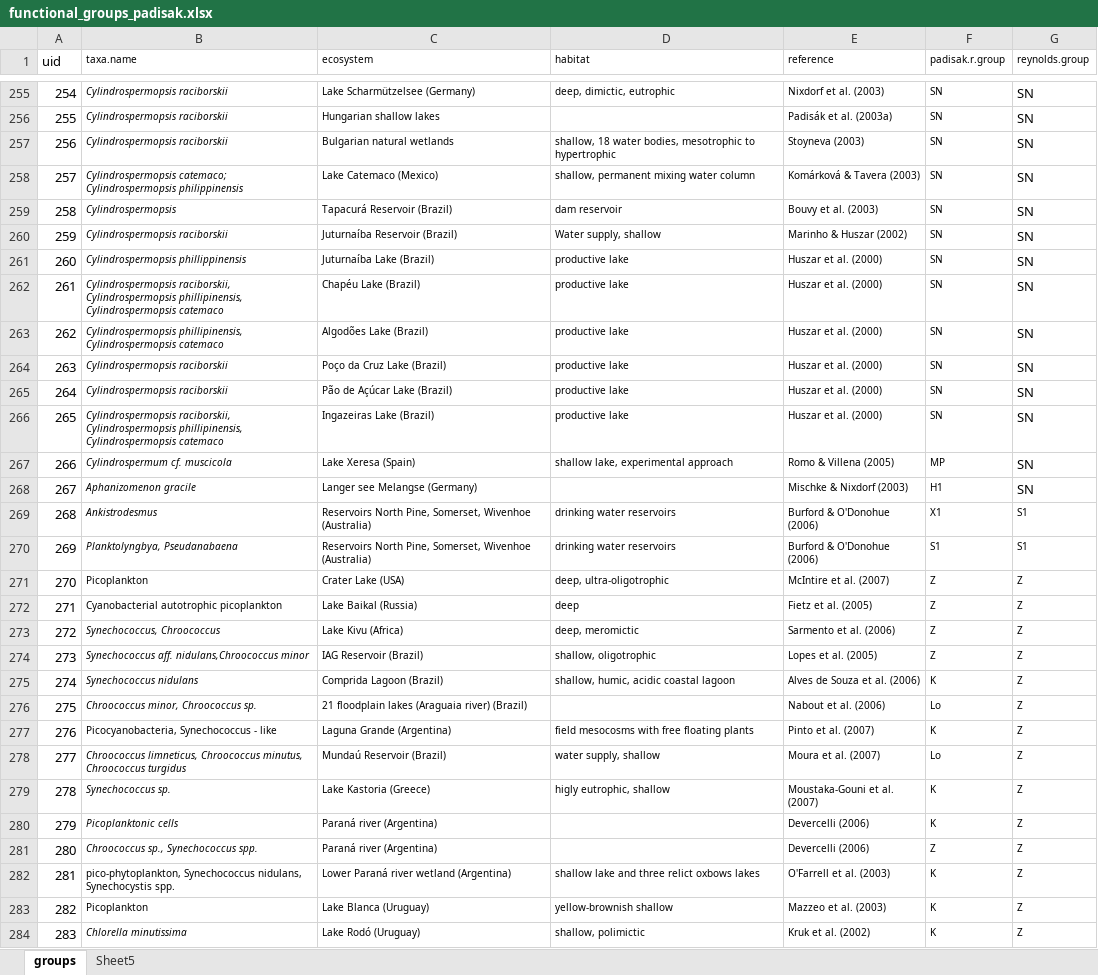
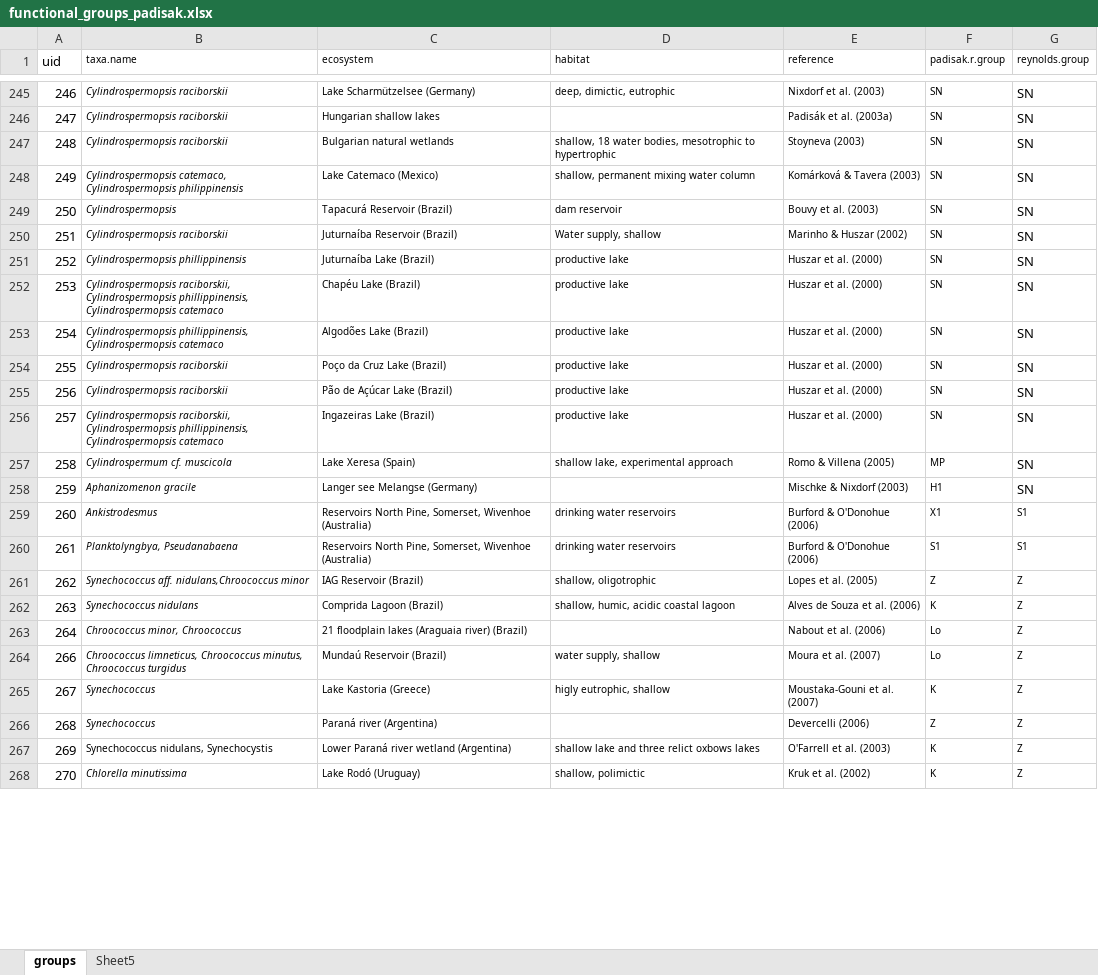
Before and after one commit to Alina-smith/Chapter_1_code, an Excel workbook: Raw_data/functional_groups_padisak.xlsx, sheet groups, drawn as a sheet; only a part is shown, gaps mark what is left out; values as stored, in another font and other column widths than the file's, no borders; removed rows and columns are numbered as before the commit, all else as after; the diff covers the shown part only; the diff names each change by its address in the sheet, - before the commit and + after, or states it on an @@ line.

```diff
--- a/Raw_data/functional_groups_padisak.xlsx (sheet groups)
+++ b/Raw_data/functional_groups_padisak.xlsx (sheet groups)
@@ column A (uid) renumbered from row 14 down @@
-B248 (taxa.name): Cylindrospermopsis catemaco; Cylindrospermopsis philippinensis
+B248 (taxa.name): Cylindrospermopsis catemaco, Cylindrospermopsis philippinensis
-B252 (taxa.name): …raciborskii, Cylindrospermopsis phillipinensis, Cylindrospermopsis catemaco
+B252 (taxa.name): …raciborskii, Cylindrospermopsis phillippinensis, Cylindrospermopsis catemaco
-B253 (taxa.name): Cylindrospermopsis phillipinensis, Cylindrospermopsis catemaco
+B253 (taxa.name): Cylindrospermopsis phillippinensis, Cylindrospermopsis catemaco
-B256 (taxa.name): …raciborskii, Cylindrospermopsis phillipinensis, Cylindrospermopsis catemaco
+B256 (taxa.name): …raciborskii, Cylindrospermopsis phillippinensis, Cylindrospermopsis catemaco
-row 271: 270 | Picoplankton | Crater Lake (USA) | deep, ultra-oligotrophic | McIntire et al. (2007) | Z | Z
-row 272: 271 | Cyanobacterial autotrophic picoplankton | Lake Baikal (Russia) | deep | Fietz et al. (2005) | Z | Z
-row 273: 272 | Synechococcus, Chroococcus | Lake Kivu (Africa) | deep, meromictic | Sarmento et al. (2006) | Z | Z
-B263 (taxa.name): Chroococcus minor, Chroococcus sp.
+B263 (taxa.name): Chroococcus minor, Chroococcus
-row 277: 276 | Picocyanobacteria, Synechococcus - like | Laguna Grande (Argentina) | field mesocosms with free floating plants | Pinto et al. (2007) | K | Z
-B265 (taxa.name): Synechococcus sp.
+B265 (taxa.name): Synechococcus
-row 280: 279 | Picoplanktonic cells | Paraná river (Argentina) |  | Devercelli (2006) | K | Z
-B266 (taxa.name): Chroococcus sp., Synechococcus spp.
+B266 (taxa.name): Synechococcus
-B267 (taxa.name): pico-phytoplankton, Synechococcus nidulans, Synechocystis spp.
+B267 (taxa.name): Synechococcus nidulans, Synechocystis
-row 283: 282 | Picoplankton | Lake Blanca (Uruguay) | yellow-brownish shallow | Mazzeo et al. (2003) | K | Z
```
Also changed, not shown: 1 added row, 20 removed rows, 180 edited cells and cell formats elsewhere in this sheet, 9 other files.
